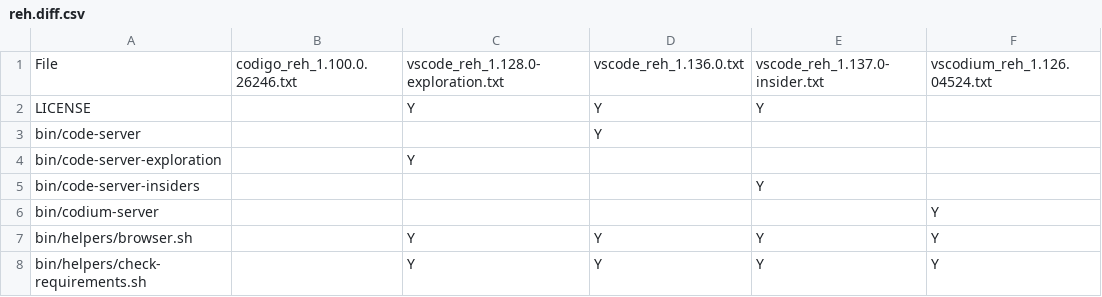
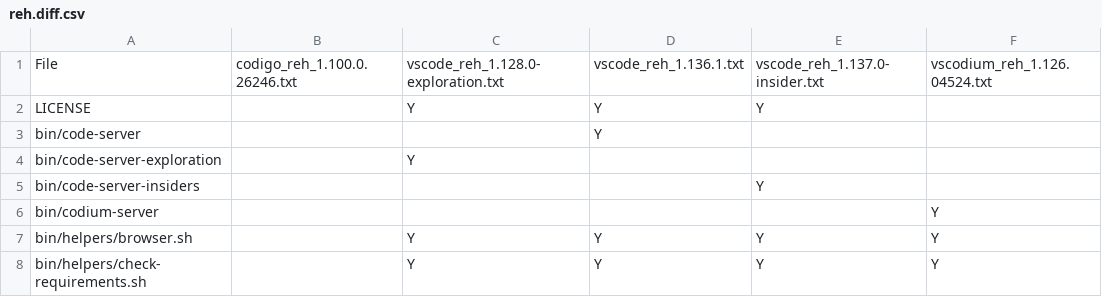
Before and after one commit to btwiuse/vsdiff, a CSV file: reh.diff.csv, drawn as a sheet; only a part is shown.

```diff
--- a/reh.diff.csv
+++ b/reh.diff.csv
@@ -1,2 +1,2 @@
-File,codigo_reh_1.100.0.26246.txt,vscode_reh_1.128.0-exploration.txt,vscode_reh_1.136.0.txt,vscode_reh_1.137.0-insider.txt,vscodium_reh_1.126.04524.txt
+File,codigo_reh_1.100.0.26246.txt,vscode_reh_1.128.0-exploration.txt,vscode_reh_1.136.1.txt,vscode_reh_1.137.0-insider.txt,vscodium_reh_1.126.04524.txt
 LICENSE,,Y,Y,Y,
```
Also changed, not shown: reh-web.diff.csv, web.diff.csv, 4 other files.
